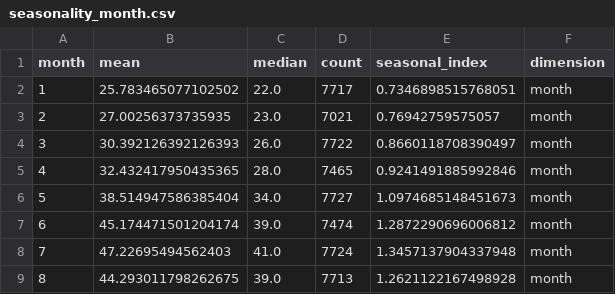
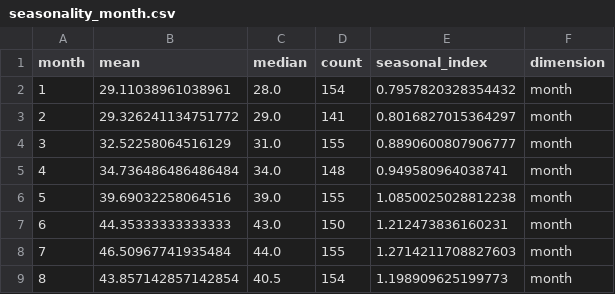
Before and after one commit to Dharshiniilangovan/Show-Me-Your-Agents, a CSV file: data/outputs/seasonality_month.csv, drawn as a sheet; only a part is shown; the diff covers the shown part only.

```diff
--- a/data/outputs/seasonality_month.csv
+++ b/data/outputs/seasonality_month.csv
@@ -1,9 +1,9 @@
 month,mean,median,count,seasonal_index,dimension
-1,25.783465077102502,22.0,7717,0.7346898515768051,month
-2,27.00256373735935,23.0,7021,0.76942759575057,month
-3,30.392126392126393,26.0,7722,0.8660118708390497,month
-4,32.432417950435365,28.0,7465,0.9241491885992846,month
-5,38.514947586385404,34.0,7727,1.0974685148451673,month
-6,45.174471501204174,39.0,7474,1.2872290696006812,month
-7,47.22695494562403,41.0,7724,1.3457137904337948,month
-8,44.293011798262675,39.0,7713,1.2621122167498928,month
+1,29.11038961038961,28.0,154,0.7957820328354432,month
+2,29.326241134751772,29.0,141,0.8016827015364297,month
+3,32.52258064516129,31.0,155,0.8890600807906777,month
+4,34.736486486486484,34.0,148,0.949580964038741,month
+5,39.69032258064516,39.0,155,1.0850025028812238,month
+6,44.35333333333333,43.0,150,1.212473836160231,month
+7,46.50967741935484,44.0,155,1.2714211708827603,month
+8,43.857142857142854,40.5,154,1.198909625199773,month
```
Also changed, not shown: 16 edited cells elsewhere in this file, data/outputs/event_impact.csv, data/outputs/holiday_impact.csv, 11 other files.
